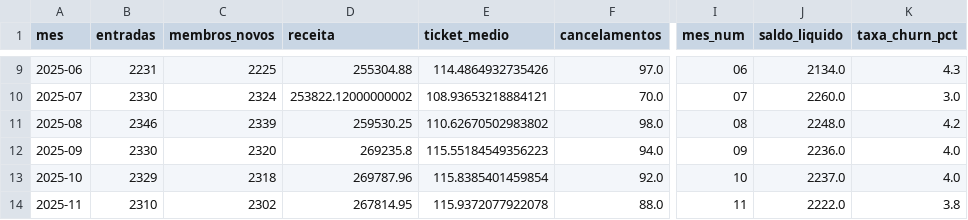
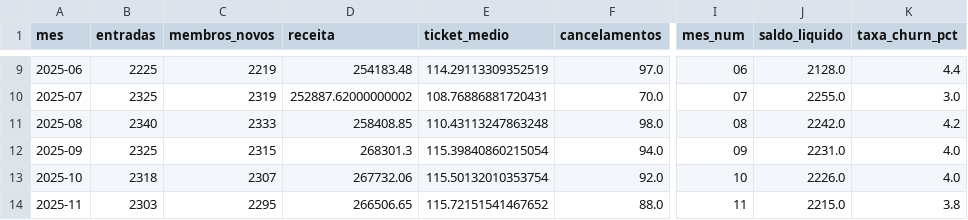
Before and after one commit to Cain2299/evo-cohort-dashboard, a CSV file: data/monthly/2026-05/metricas_mensais.csv, drawn as a sheet; only a part is shown, gaps mark what is left out; the diff covers the shown part only; the diff names each change by its address in the sheet, - before the commit and + after, or states it on an @@ line.

```diff
--- a/data/monthly/2026-05/metricas_mensais.csv
+++ b/data/monthly/2026-05/metricas_mensais.csv
-B9 (entradas): 2231
+B9 (entradas): 2225
-C9 (membros_novos): 2225
+C9 (membros_novos): 2219
-D9 (receita): 255304.88
+D9 (receita): 254183.48
-E9 (ticket_medio): 114.4864932735426
+E9 (ticket_medio): 114.29113309352519
-J9 (saldo_liquido): 2134.0
+J9 (saldo_liquido): 2128.0
-K9 (taxa_churn_pct): 4.3
+K9 (taxa_churn_pct): 4.4
-B10 (entradas): 2330
+B10 (entradas): 2325
-C10 (membros_novos): 2324
+C10 (membros_novos): 2319
-D10 (receita): 253822.12000000002
+D10 (receita): 252887.62000000002
-E10 (ticket_medio): 108.93653218884121
+E10 (ticket_medio): 108.76886881720431
-J10 (saldo_liquido): 2260.0
+J10 (saldo_liquido): 2255.0
-B11 (entradas): 2346
+B11 (entradas): 2340
-C11 (membros_novos): 2339
+C11 (membros_novos): 2333
-D11 (receita): 259530.25
+D11 (receita): 258408.85
-E11 (ticket_medio): 110.62670502983802
+E11 (ticket_medio): 110.43113247863248
-J11 (saldo_liquido): 2248.0
+J11 (saldo_liquido): 2242.0
-B12 (entradas): 2330
+B12 (entradas): 2325
-C12 (membros_novos): 2320
+C12 (membros_novos): 2315
-D12 (receita): 269235.8
+D12 (receita): 268301.3
-E12 (ticket_medio): 115.55184549356223
+E12 (ticket_medio): 115.39840860215054
-J12 (saldo_liquido): 2236.0
+J12 (saldo_liquido): 2231.0
-B13 (entradas): 2329
+B13 (entradas): 2318
-C13 (membros_novos): 2318
+C13 (membros_novos): 2307
-D13 (receita): 269787.96
+D13 (receita): 267732.06
-E13 (ticket_medio): 115.8385401459854
+E13 (ticket_medio): 115.50132010353754
-J13 (saldo_liquido): 2237.0
+J13 (saldo_liquido): 2226.0
-B14 (entradas): 2310
+B14 (entradas): 2303
-C14 (membros_novos): 2302
+C14 (membros_novos): 2295
-D14 (receita): 267814.95
+D14 (receita): 266506.65
-E14 (ticket_medio): 115.9372077922078
+E14 (ticket_medio): 115.72151541467652
-J14 (saldo_liquido): 2222.0
+J14 (saldo_liquido): 2215.0
```
Also changed, not shown: 58 edited cells elsewhere in this file, data/current/churn_por_filial.csv, data/current/dim_planos.csv, 2 other files.
